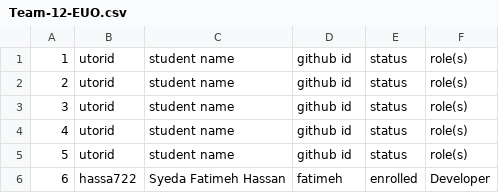
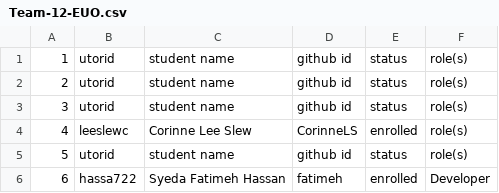
Before and after one commit to csc301-2023-winter/project-12-unitedforliteracy-t, a CSV file: team/Team-12-EUO.csv, drawn as a sheet.

Commit message:
updated

```diff
--- a/team/Team-12-EUO.csv
+++ b/team/Team-12-EUO.csv
@@ -3,3 +3,3 @@
 3, utorid, student name, github id, status, role(s)
-4, utorid, student name, github id, status, role(s)
+4, leeslewc, Corinne Lee Slew, CorinneLS, enrolled, role(s)
 5, utorid, student name, github id, status, role(s)
```
